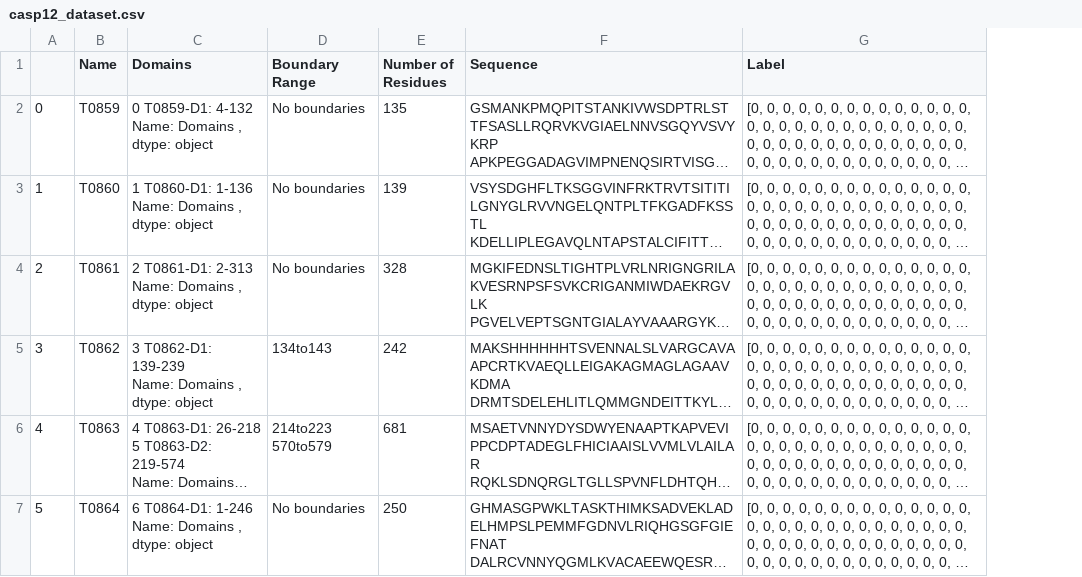
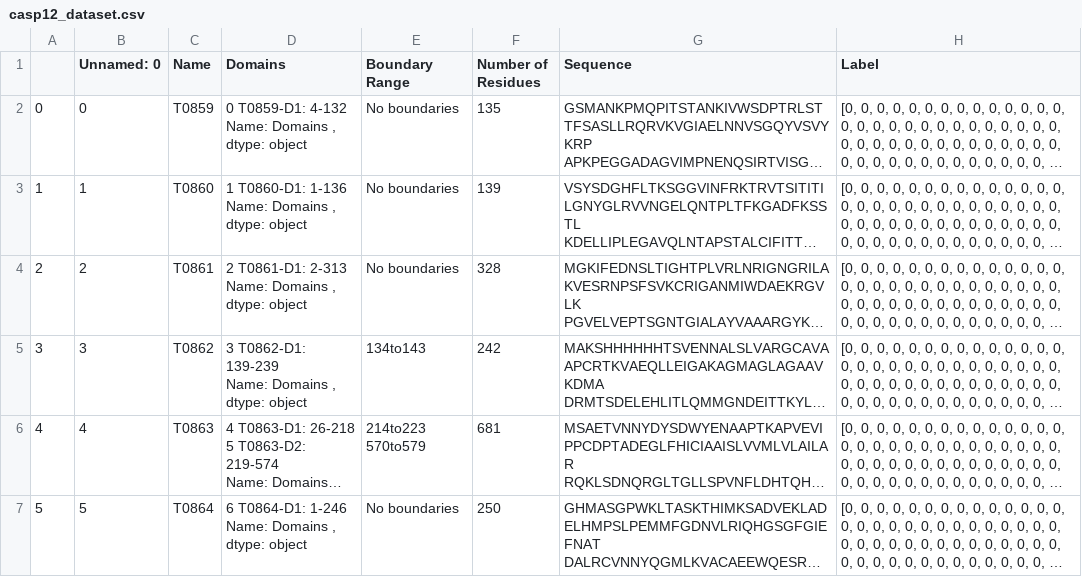
Before and after one commit to jianlin-cheng/DistDom, a CSV file: CASP12/casp12_dataset.csv, drawn as a sheet; only a part is shown; long unchanged cells end in …; the diff covers the shown part only; the diff names each change by its address in the sheet, - before the commit and + after, or states it on an @@ line.

```diff
--- a/CASP12/casp12_dataset.csv
+++ b/CASP12/casp12_dataset.csv
+column B (Unnamed: 0), rows 2-7: 0 | 1 | 2 | 3 | 4 | 5
```
Also changed, not shown: 8 edited cells elsewhere in this file, CASP10/casp10_dataset.csv, CASP9/casp9_dataset.csv, 9 other files.
